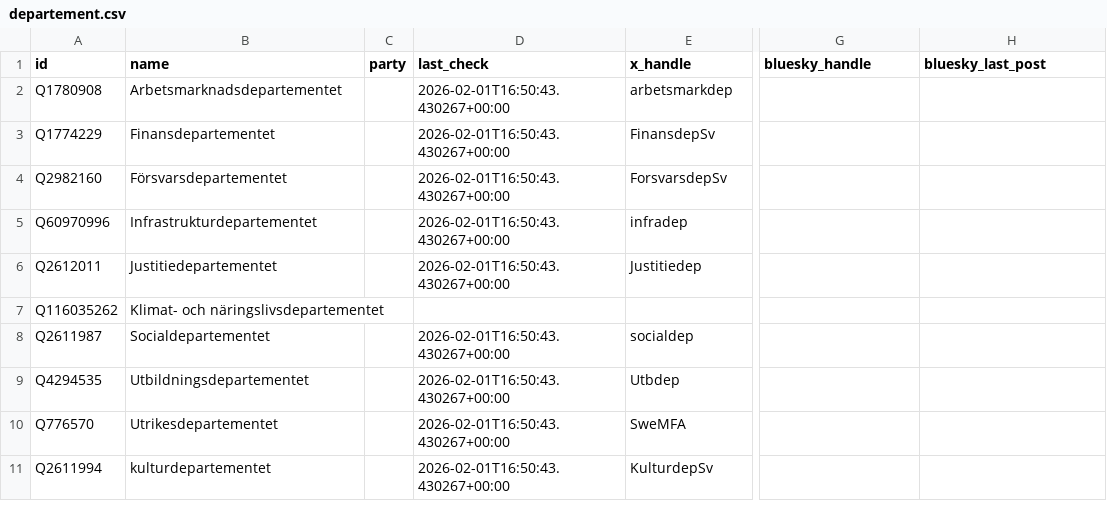
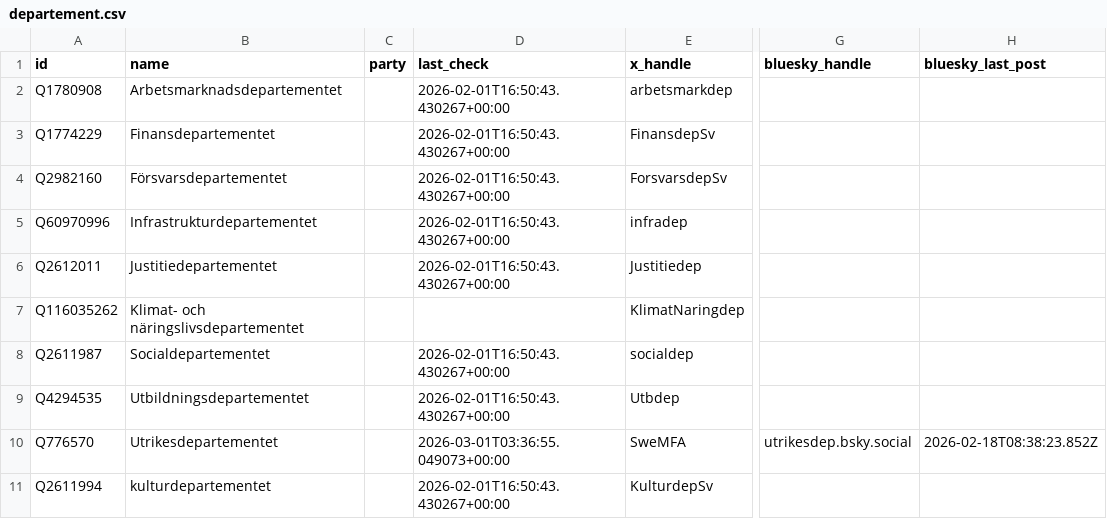
Before and after one commit to PierreMesure/politix-sweden, a CSV file: data/departement.csv, drawn as a sheet; only a part is shown, gaps mark what is left out; the diff names each change by its address in the sheet, - before the commit and + after, or states it on an @@ line.

```diff
--- a/data/departement.csv
+++ b/data/departement.csv
-E7 (x_handle): (empty)
+E7 (x_handle): KlimatNaringdep
-D10 (last_check): 2026-02-01T16:50:43.430267+00:00
+D10 (last_check): 2026-03-01T03:36:55.049073+00:00
-G10 (bluesky_handle): (empty)
+G10 (bluesky_handle): utrikesdep.bsky.social
-H10 (bluesky_last_post): (empty)
+H10 (bluesky_last_post): 2026-02-18T08:38:23.852Z
```
Also changed, not shown: data/riksdagen.csv, 5 other files.
